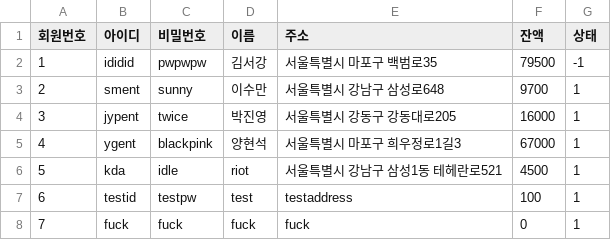
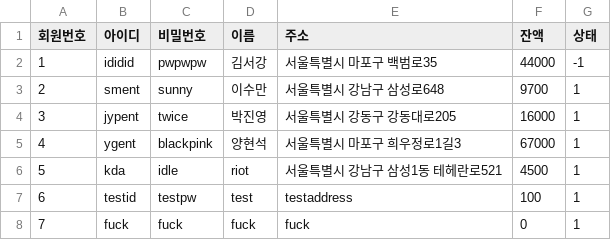
Before and after one commit to byhoson/sgmall, a CSV file: customer.csv, drawn as a sheet.

```diff
--- a/customer.csv
+++ b/customer.csv
@@ -1,3 +1,3 @@
 회원번호,아이디,비밀번호,이름,주소,잔액,상태
-1,ididid,pwpwpw,김서강,서울특별시 마포구 백범로35,79500,-1
+1,ididid,pwpwpw,김서강,서울특별시 마포구 백범로35,44000,-1
 2,sment,sunny,이수만,서울특별시 강남구 삼성로648,9700,1
```
Also changed, not shown: 7 other files.
